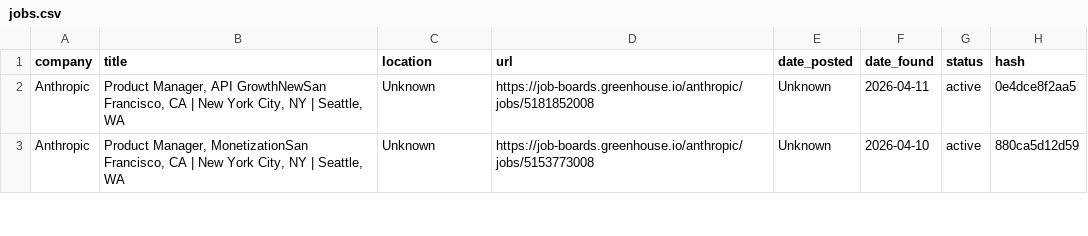
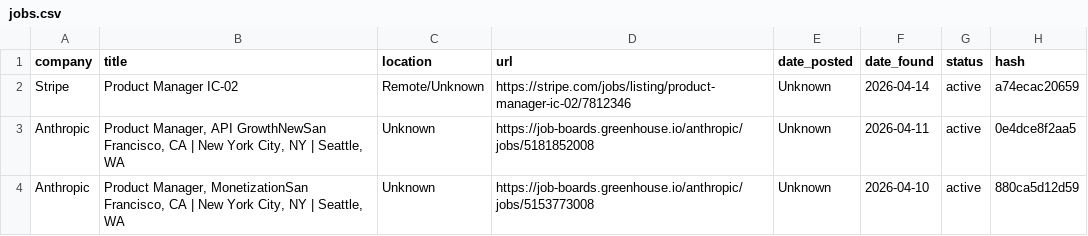
Before and after one commit to alishsayd/Scraper, a CSV file: jobs.csv, drawn as a sheet; only a part is shown; the diff names each change by its address in the sheet, - before the commit and + after, or states it on an @@ line.

```diff
--- a/jobs.csv
+++ b/jobs.csv
+row 2: Stripe | Product Manager IC-02 | Remote/Unknown | https://stripe.com/jobs/listing/product-manager-ic-02/7812346 | Unknown | 2026-04-14 | active | a74ecac20659
```
Also changed, not shown: 3 other files.
